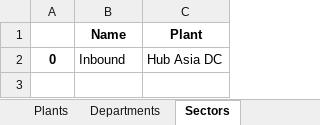
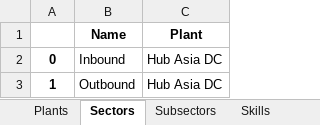
Before and after one commit to mightyrabbit99/vers-app, an Excel workbook: backend/datas.xlsx, sheet Sectors, drawn as a sheet; values as stored, in another font and other column widths than the file's, no borders; the diff names each change by its address in the sheet, - before the commit and + after, or states it on an @@ line.

```diff
--- a/backend/datas.xlsx (sheet Sectors)
+++ b/backend/datas.xlsx (sheet Sectors)
-sheet tab: Departments
+row 3: 1 | Outbound | Hub Asia DC
```
Also changed, not shown: sheet Forecasts, sheet Skills, sheet Subsectors, sheet Employees, 2 other files.
